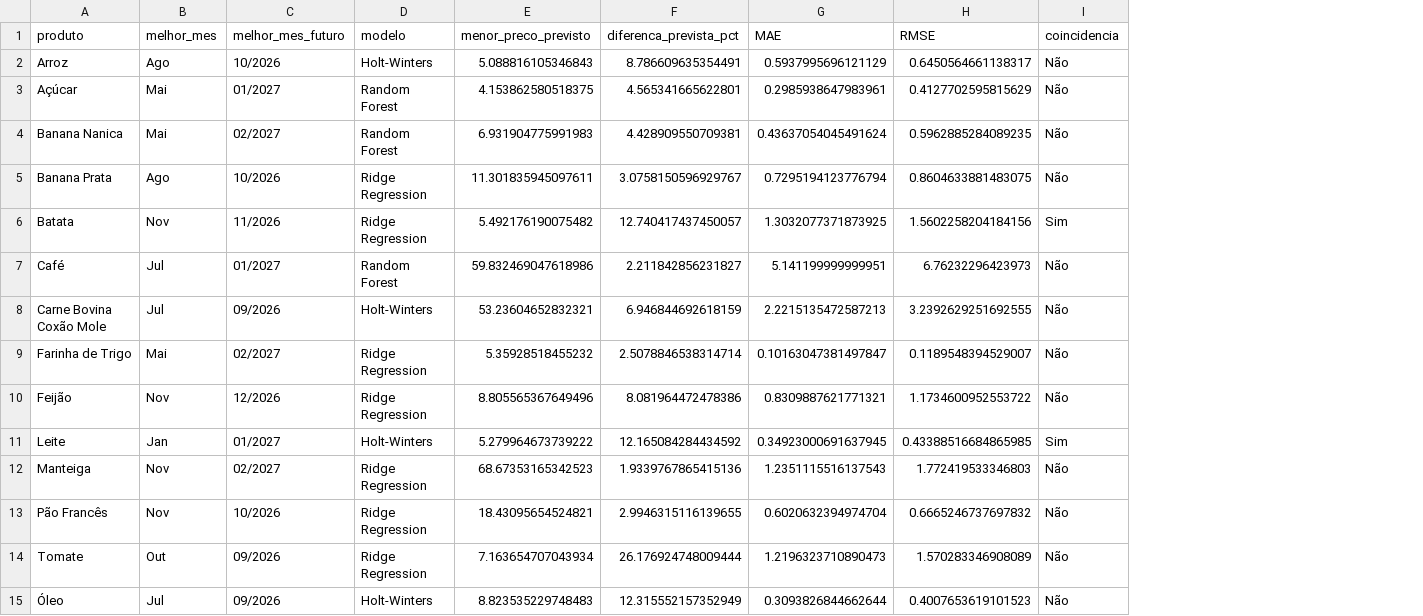
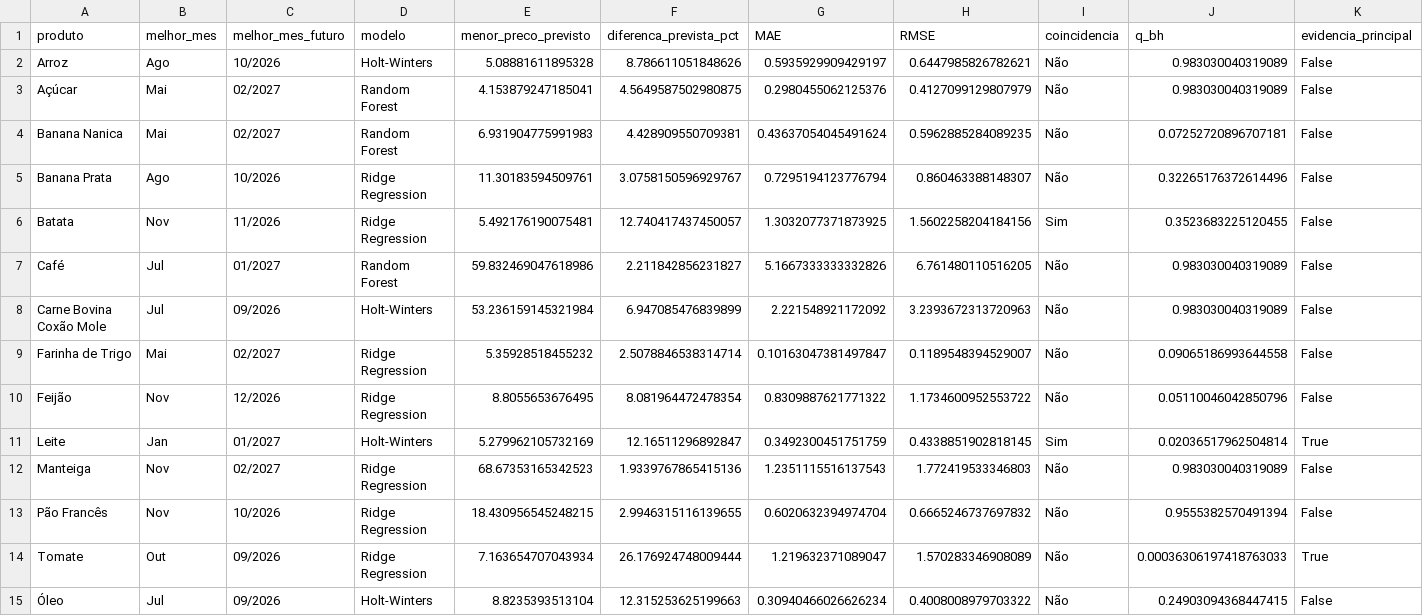
Before and after one commit to Lucas-Ibrahim/cesta-basica-analise, a CSV file: data/processed/resultado_final_compras.csv, drawn as a sheet; only a part is shown; the diff names each change by its address in the sheet, - before the commit and + after, or states it on an @@ line.

```diff
--- a/data/processed/resultado_final_compras.csv
+++ b/data/processed/resultado_final_compras.csv
+column J (q_bh), rows 2-15: 0.983030040319089 | 0.983030040319089 | 0.07252720896707181 | 0.32265176372614496 | 0.3523683225120455 | 0.983030040319089 | 0.983030040319089 | 0.09065186993644558 | 0.05110046042850796 | 0.02036517962504814 | 0.983030040319089 | 0.9555382570491394 | 0.00036306197418763033 | 0.24903094368447415
+column K (evidencia_principal), rows 2-15: False | False | False | False | False | False | False | False | False | True | False | False | True | False
-E2 (menor_preco_previsto): 5.088816105346843
+E2 (menor_preco_previsto): 5.08881611895328
-F2 (diferenca_prevista_pct): 8.786609635354491
+F2 (diferenca_prevista_pct): 8.786611051848626
-G2 (MAE): 0.5937995696121129
+G2 (MAE): 0.5935929909429197
-H2 (RMSE): 0.6450564661138317
+H2 (RMSE): 0.6447985826782621
-C3 (melhor_mes_futuro): 01/2027
+C3 (melhor_mes_futuro): 02/2027
-E3 (menor_preco_previsto): 4.153862580518375
+E3 (menor_preco_previsto): 4.153879247185041
-F3 (diferenca_prevista_pct): 4.565341665622801
+F3 (diferenca_prevista_pct): 4.5649587502980875
-G3 (MAE): 0.2985938647983961
+G3 (MAE): 0.2980455062125376
-H3 (RMSE): 0.4127702595815629
+H3 (RMSE): 0.4127099129807979
-E5 (menor_preco_previsto): 11.301835945097611
+E5 (menor_preco_previsto): 11.30183594509761
-H5 (RMSE): 0.8604633881483075
+H5 (RMSE): 0.860463388148307
-E6 (menor_preco_previsto): 5.492176190075482
+E6 (menor_preco_previsto): 5.492176190075481
-G7 (MAE): 5.141199999999951
+G7 (MAE): 5.1667333333332826
-H7 (RMSE): 6.76232296423973
+H7 (RMSE): 6.761480110516205
-E8 (menor_preco_previsto): 53.23604652832321
+E8 (menor_preco_previsto): 53.236159145321984
-F8 (diferenca_prevista_pct): 6.946844692618159
+F8 (diferenca_prevista_pct): 6.947085476839899
-G8 (MAE): 2.2215135472587213
+G8 (MAE): 2.221548921172092
-H8 (RMSE): 3.2392629251692555
+H8 (RMSE): 3.2393672313720963
-E10 (menor_preco_previsto): 8.805565367649496
+E10 (menor_preco_previsto): 8.8055653676495
-F10 (diferenca_prevista_pct): 8.081964472478386
+F10 (diferenca_prevista_pct): 8.081964472478354
-G10 (MAE): 0.8309887621771321
+G10 (MAE): 0.8309887621771322
-E11 (menor_preco_previsto): 5.279964673739222
+E11 (menor_preco_previsto): 5.279962105732169
-F11 (diferenca_prevista_pct): 12.165084284434592
+F11 (diferenca_prevista_pct): 12.16511296892847
-G11 (MAE): 0.34923000691637945
+G11 (MAE): 0.3492300451751759
-H11 (RMSE): 0.43388516684865985
+H11 (RMSE): 0.4338851902818145
-E13 (menor_preco_previsto): 18.43095654524821
+E13 (menor_preco_previsto): 18.430956545248215
-G14 (MAE): 1.2196323710890473
+G14 (MAE): 1.219632371089047
-E15 (menor_preco_previsto): 8.823535229748483
+E15 (menor_preco_previsto): 8.8235393513104
-F15 (diferenca_prevista_pct): 12.315552157352949
+F15 (diferenca_prevista_pct): 12.315253625199663
-G15 (MAE): 0.3093826844662644
+G15 (MAE): 0.30940466026626234
-H15 (RMSE): 0.4007653619101523
+H15 (RMSE): 0.4008008979703322
```
Also changed, not shown: data/processed/melhores_periodos_compra.csv, data/processed/melhores_periodos_historicos.csv, 50 other files.
